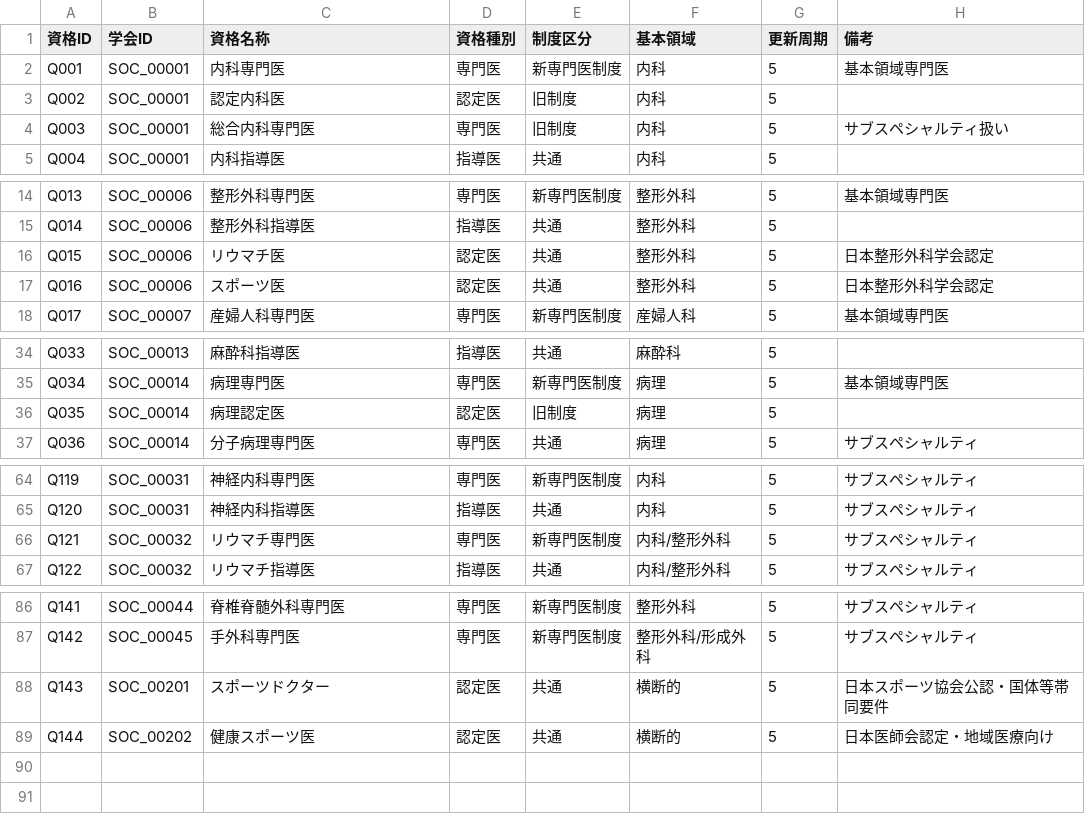
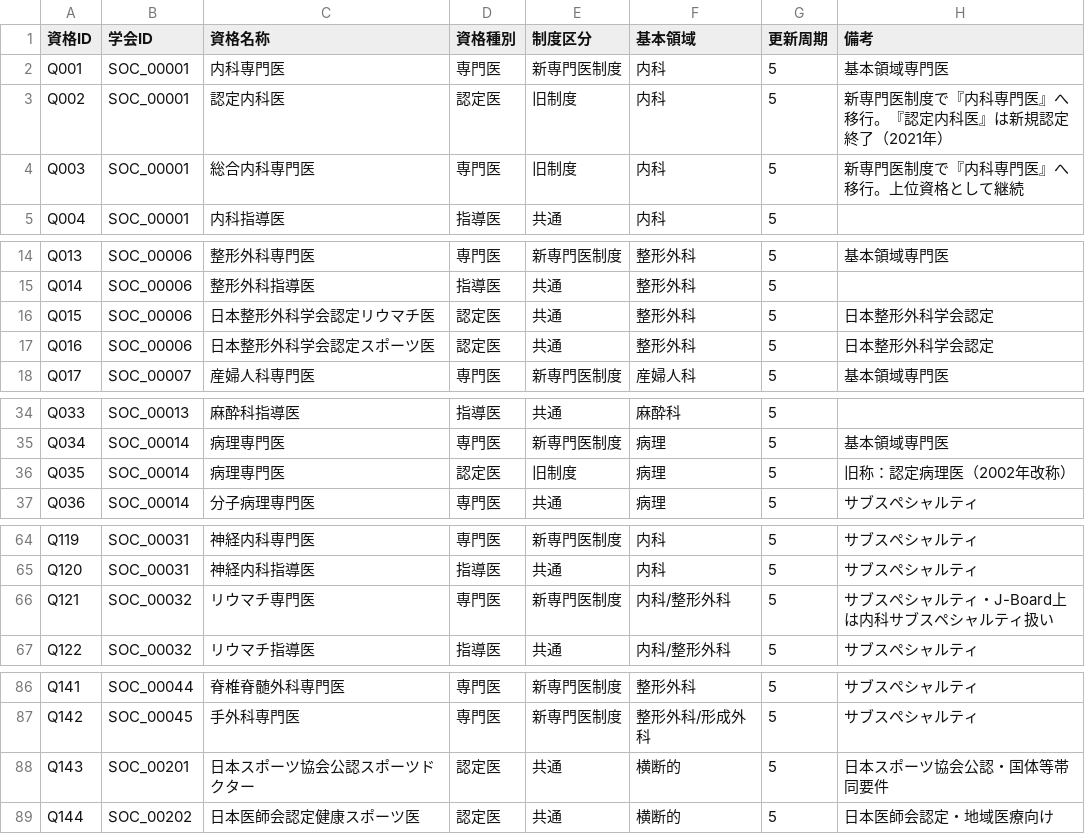
Before and after one commit to KazuyukiGui/japan-medical-society-database, a CSV file: data/qualifications_master.csv, drawn as a sheet; only a part is shown, gaps mark what is left out.

Commit message:
fix: Update qualification names and remarks based on fact-checking
- Update internal medicine qualifications remarks with new system transition notes
- Change to official names for JOA certified rheumatologist and sports doctor
- Update pathology specialist naming (formerly certified pathologist, renamed 2002)
- Add J-Board classification note for rheumatology specialty
- Use full official names for JSPO and JMA sports medicine qualifications

Based on detailed fact-checking and verification feedback

```diff
--- a/data/qualifications_master.csv
+++ b/data/qualifications_master.csv
@@ -2,4 +2,4 @@
 Q001,SOC_00001,内科専門医,専門医,新専門医制度,内科,5,基本領域専門医
-Q002,SOC_00001,認定内科医,認定医,旧制度,内科,5,
-Q003,SOC_00001,総合内科専門医,専門医,旧制度,内科,5,サブスペシャルティ扱い
+Q002,SOC_00001,認定内科医,認定医,旧制度,内科,5,新専門医制度で『内科専門医』へ移行。『認定内科医』は新規認定終了（2021年）
+Q003,SOC_00001,総合内科専門医,専門医,旧制度,内科,5,新専門医制度で『内科専門医』へ移行。上位資格として継続
 Q004,SOC_00001,内科指導医,指導医,共通,内科,5,
@@ -15,4 +15,4 @@ Q013,SOC_00006,整形外科専門医,専門医,新専門医制度,整形外科,5
 Q014,SOC_00006,整形外科指導医,指導医,共通,整形外科,5,
-Q015,SOC_00006,リウマチ医,認定医,共通,整形外科,5,日本整形外科学会認定
-Q016,SOC_00006,スポーツ医,認定医,共通,整形外科,5,日本整形外科学会認定
+Q015,SOC_00006,日本整形外科学会認定リウマチ医,認定医,共通,整形外科,5,日本整形外科学会認定
+Q016,SOC_00006,日本整形外科学会認定スポーツ医,認定医,共通,整形外科,5,日本整形外科学会認定
 Q017,SOC_00007,産婦人科専門医,専門医,新専門医制度,産婦人科,5,基本領域専門医
@@ -35,3 +35,3 @@ Q033,SOC_00013,麻酔科指導医,指導医,共通,麻酔科,5,
 Q034,SOC_00014,病理専門医,専門医,新専門医制度,病理,5,基本領域専門医
-Q035,SOC_00014,病理認定医,認定医,旧制度,病理,5,
+Q035,SOC_00014,病理専門医,認定医,旧制度,病理,5,旧称：認定病理医（2002年改称）
 Q036,SOC_00014,分子病理専門医,専門医,共通,病理,5,サブスペシャルティ
@@ -65,3 +65,3 @@ Q119,SOC_00031,神経内科専門医,専門医,新専門医制度,内科,5,サ
 Q120,SOC_00031,神経内科指導医,指導医,共通,内科,5,サブスペシャルティ
-Q121,SOC_00032,リウマチ専門医,専門医,新専門医制度,内科/整形外科,5,サブスペシャルティ
+Q121,SOC_00032,リウマチ専門医,専門医,新専門医制度,内科/整形外科,5,サブスペシャルティ・J-Board上は内科サブスペシャルティ扱い
 Q122,SOC_00032,リウマチ指導医,指導医,共通,内科/整形外科,5,サブスペシャルティ
@@ -87,3 +87,3 @@ Q141,SOC_00044,脊椎脊髄外科専門医,専門医,新専門医制度,整形
 Q142,SOC_00045,手外科専門医,専門医,新専門医制度,整形外科/形成外科,5,サブスペシャルティ
-Q143,SOC_00201,スポーツドクター,認定医,共通,横断的,5,日本スポーツ協会公認・国体等帯同要件
-Q144,SOC_00202,健康スポーツ医,認定医,共通,横断的,5,日本医師会認定・地域医療向け
+Q143,SOC_00201,日本スポーツ協会公認スポーツドクター,認定医,共通,横断的,5,日本スポーツ協会公認・国体等帯同要件
+Q144,SOC_00202,日本医師会認定健康スポーツ医,認定医,共通,横断的,5,日本医師会認定・地域医療向け
```
